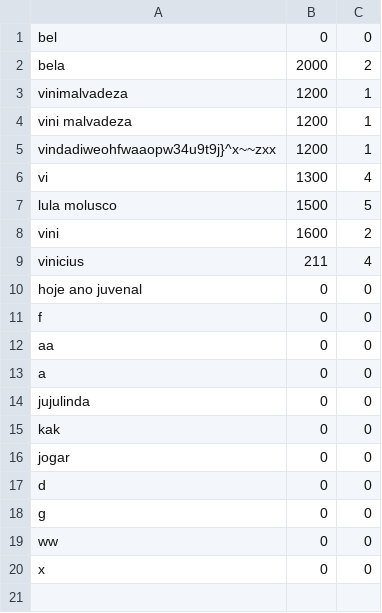
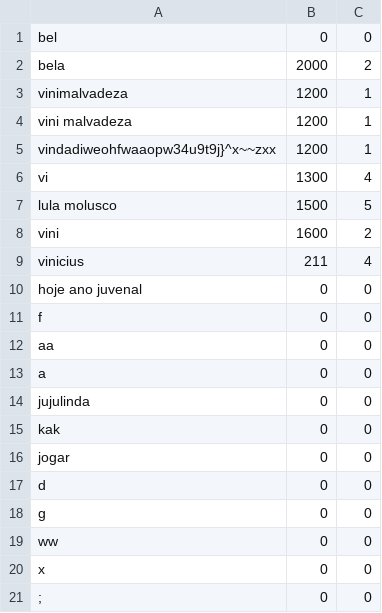
Before and after one commit to vrrocha-scs/Flappy-bird, a CSV file: assets/images/dados.csv, drawn as a sheet; the diff names each change by its address in the sheet, - before the commit and + after, or states it on an @@ line.

```diff
--- a/assets/images/dados.csv
+++ b/assets/images/dados.csv
+row 21: ; | 0 | 0
```
Also changed, not shown: 2 other files.
